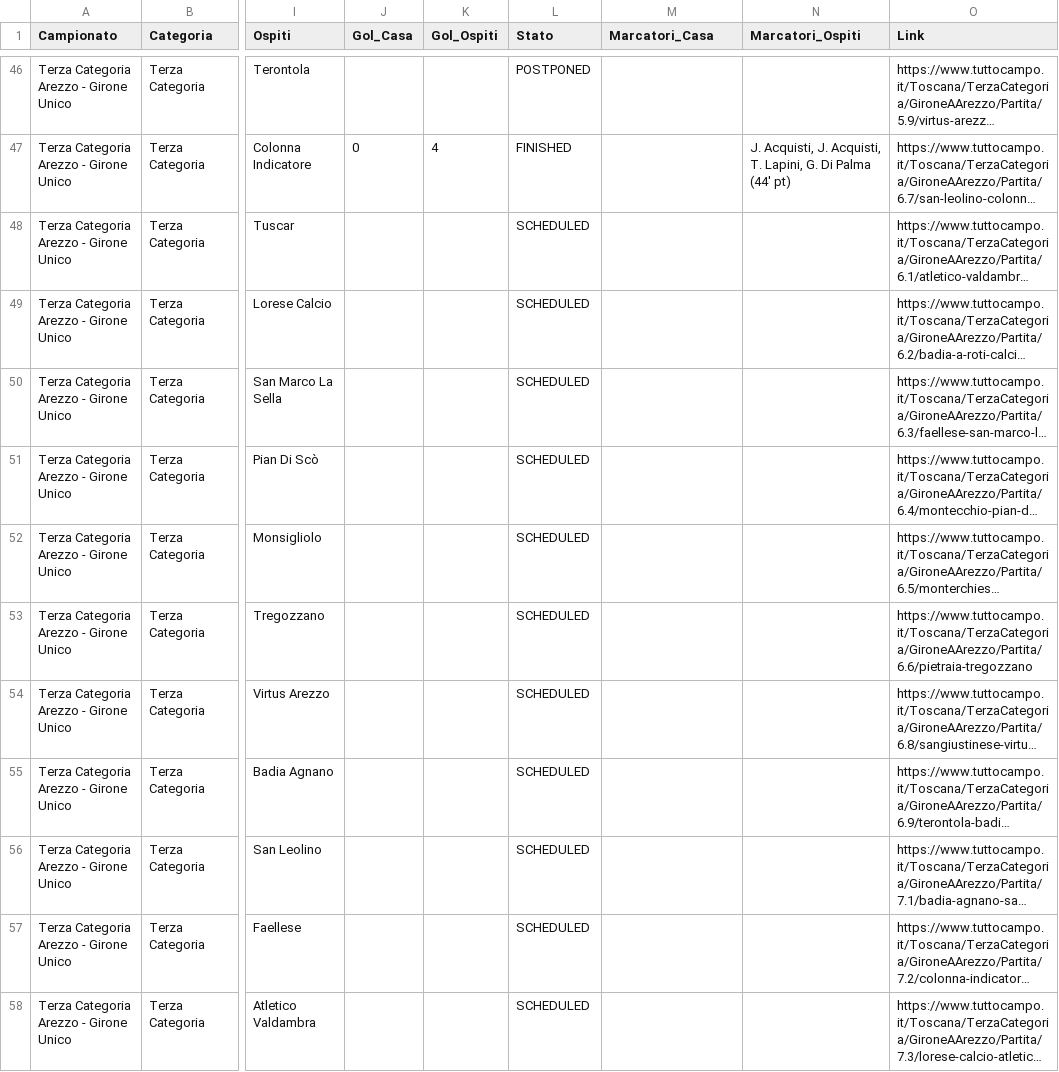
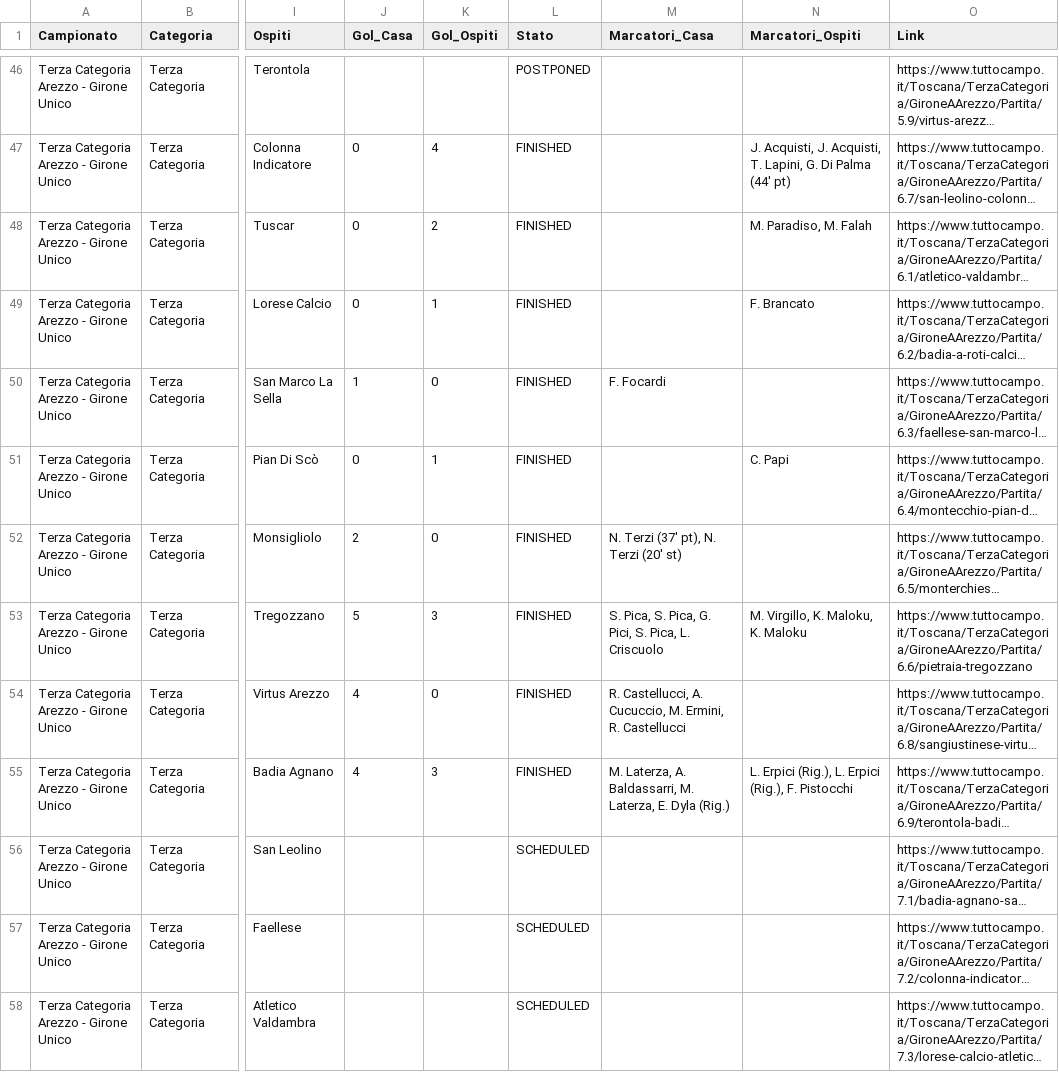
Before and after one commit to cicciocanestro/calcio-toscana-scraper, a CSV file: data/exports/terza-arezzo.csv, drawn as a sheet; only a part is shown, gaps mark what is left out; long unchanged cells end in …; the diff names each change by its address in the sheet, - before the commit and + after, or states it on an @@ line.

```diff
--- a/data/exports/terza-arezzo.csv
+++ b/data/exports/terza-arezzo.csv
-J48:J49 (Gol_Casa): (empty)
+J48:J49 (Gol_Casa): 0
-K48 (Gol_Ospiti): (empty)
+K48 (Gol_Ospiti): 2
-L48:L55 (Stato): SCHEDULED
+L48:L55 (Stato): FINISHED
-N48 (Marcatori_Ospiti): (empty)
+N48 (Marcatori_Ospiti): M. Paradiso, M. Falah
-K49 (Gol_Ospiti): (empty)
+K49 (Gol_Ospiti): 1
-N49 (Marcatori_Ospiti): (empty)
+N49 (Marcatori_Ospiti): F. Brancato
-J50 (Gol_Casa): (empty)
+J50 (Gol_Casa): 1
-K50 (Gol_Ospiti): (empty)
+K50 (Gol_Ospiti): 0
-M50 (Marcatori_Casa): (empty)
+M50 (Marcatori_Casa): F. Focardi
-J51 (Gol_Casa): (empty)
+J51 (Gol_Casa): 0
-K51 (Gol_Ospiti): (empty)
+K51 (Gol_Ospiti): 1
-N51 (Marcatori_Ospiti): (empty)
+N51 (Marcatori_Ospiti): C. Papi
-J52 (Gol_Casa): (empty)
+J52 (Gol_Casa): 2
-K52 (Gol_Ospiti): (empty)
+K52 (Gol_Ospiti): 0
-M52 (Marcatori_Casa): (empty)
+M52 (Marcatori_Casa): N. Terzi (37' pt), N. Terzi (20' st)
-J53 (Gol_Casa): (empty)
+J53 (Gol_Casa): 5
-K53 (Gol_Ospiti): (empty)
+K53 (Gol_Ospiti): 3
-M53 (Marcatori_Casa): (empty)
+M53 (Marcatori_Casa): S. Pica, S. Pica, G. Pici, S. Pica, L. Criscuolo
-N53 (Marcatori_Ospiti): (empty)
+N53 (Marcatori_Ospiti): M. Virgillo, K. Maloku, K. Maloku
-J54:J55 (Gol_Casa): (empty)
+J54:J55 (Gol_Casa): 4
-K54 (Gol_Ospiti): (empty)
+K54 (Gol_Ospiti): 0
-M54 (Marcatori_Casa): (empty)
+M54 (Marcatori_Casa): R. Castellucci, A. Cucuccio, M. Ermini, R. Castellucci
-K55 (Gol_Ospiti): (empty)
+K55 (Gol_Ospiti): 3
-M55 (Marcatori_Casa): (empty)
+M55 (Marcatori_Casa): M. Laterza, A. Baldassarri, M. Laterza, E. Dyla (Rig.)
-N55 (Marcatori_Ospiti): (empty)
+N55 (Marcatori_Ospiti): L. Erpici (Rig.), L. Erpici (Rig.), F. Pistocchi
```
Also changed, not shown: 3 other files.
